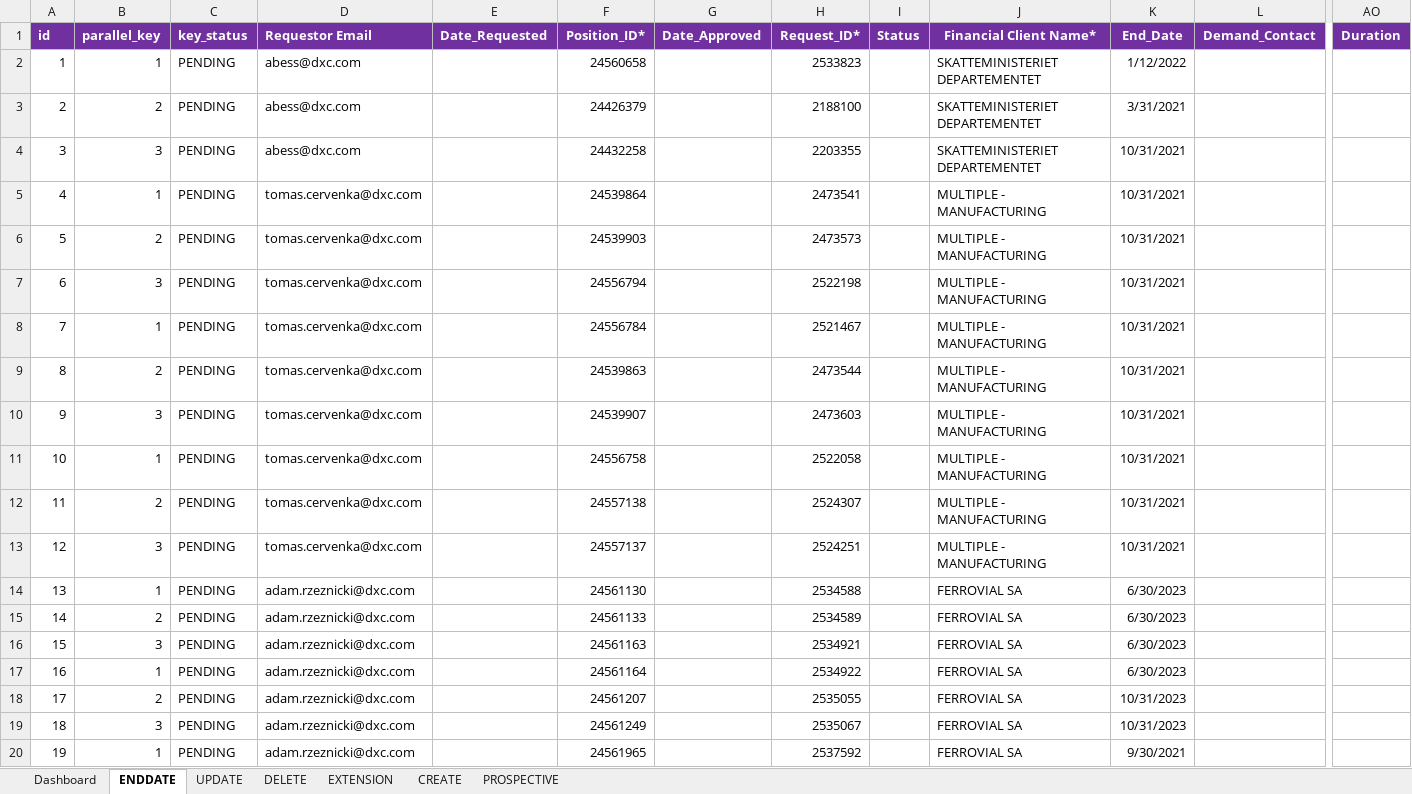
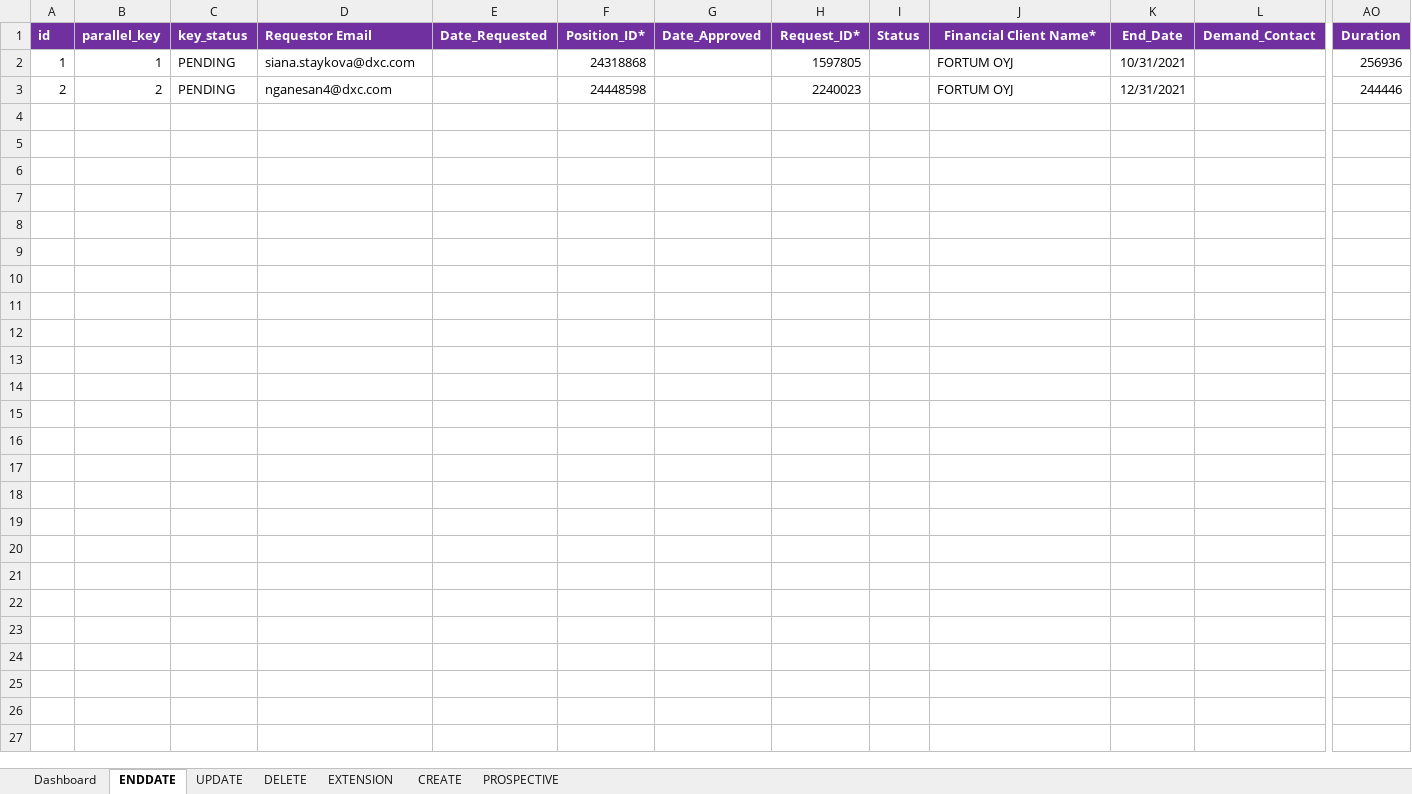
Before and after one commit to urico21/NCE_automaiton_tool_v2, an Excel workbook: NCE/NCE_v2.xlsm, sheet ENDDATE, drawn as a sheet; only a part is shown, gaps mark what is left out; values as stored, in another font and other column widths than the file's, no borders; rows hold the shown columns only; the diff covers the shown part only; the diff names each change by its address in the sheet, - before the commit and + after, or states it on an @@ line.

```diff
--- a/NCE/NCE_v2.xlsm (sheet ENDDATE)
+++ b/NCE/NCE_v2.xlsm (sheet ENDDATE)
-D2 (Requestor Email): abess@dxc.com
+D2 (Requestor Email): siana.staykova@dxc.com
-F2 (Position_ID*): 24560658
+F2 (Position_ID*): 24318868
-H2 (Request_ID*): 2533823
+H2 (Request_ID*): 1597805
-J2:J3 (Financial Client Name*): SKATTEMINISTERIET DEPARTEMENTET
+J2:J3 (Financial Client Name*): FORTUM OYJ
-K2 (End_Date): 1/12/2022
+K2 (End_Date): 10/31/2021
-AO2 (Duration): (empty)
+AO2 (Duration): 256936
-D3 (Requestor Email): abess@dxc.com
+D3 (Requestor Email): nganesan4@dxc.com
-F3 (Position_ID*): 24426379
+F3 (Position_ID*): 24448598
-H3 (Request_ID*): 2188100
+H3 (Request_ID*): 2240023
-K3 (End_Date): 3/31/2021
+K3 (End_Date): 12/31/2021
-AO3 (Duration): (empty)
+AO3 (Duration): 244446
-row 4: 3 | 3 | PENDING | abess@dxc.com |  | 24432258 |  | 2203355 |  | SKATTEMINISTERIET DEPARTEMENTET | 10/31/2021
-row 5: 4 | 1 | PENDING | tomas.cervenka@dxc.com |  | 24539864 |  | 2473541 |  | MULTIPLE - MANUFACTURING | 10/31/2021
-row 6: 5 | 2 | PENDING | tomas.cervenka@dxc.com |  | 24539903 |  | 2473573 |  | MULTIPLE - MANUFACTURING | 10/31/2021
-row 7: 6 | 3 | PENDING | tomas.cervenka@dxc.com |  | 24556794 |  | 2522198 |  | MULTIPLE - MANUFACTURING | 10/31/2021
-row 8: 7 | 1 | PENDING | tomas.cervenka@dxc.com |  | 24556784 |  | 2521467 |  | MULTIPLE - MANUFACTURING | 10/31/2021
-row 9: 8 | 2 | PENDING | tomas.cervenka@dxc.com |  | 24539863 |  | 2473544 |  | MULTIPLE - MANUFACTURING | 10/31/2021
-row 10: 9 | 3 | PENDING | tomas.cervenka@dxc.com |  | 24539907 |  | 2473603 |  | MULTIPLE - MANUFACTURING | 10/31/2021
-row 11: 10 | 1 | PENDING | tomas.cervenka@dxc.com |  | 24556758 |  | 2522058 |  | MULTIPLE - MANUFACTURING | 10/31/2021
-row 12: 11 | 2 | PENDING | tomas.cervenka@dxc.com |  | 24557138 |  | 2524307 |  | MULTIPLE - MANUFACTURING | 10/31/2021
-row 13: 12 | 3 | PENDING | tomas.cervenka@dxc.com |  | 24557137 |  | 2524251 |  | MULTIPLE - MANUFACTURING | 10/31/2021
-row 14: 13 | 1 | PENDING | adam.rzeznicki@dxc.com |  | 24561130 |  | 2534588 |  | FERROVIAL SA | 6/30/2023
-row 15: 14 | 2 | PENDING | adam.rzeznicki@dxc.com |  | 24561133 |  | 2534589 |  | FERROVIAL SA | 6/30/2023
-row 16: 15 | 3 | PENDING | adam.rzeznicki@dxc.com |  | 24561163 |  | 2534921 |  | FERROVIAL SA | 6/30/2023
-row 17: 16 | 1 | PENDING | adam.rzeznicki@dxc.com |  | 24561164 |  | 2534922 |  | FERROVIAL SA | 6/30/2023
-row 18: 17 | 2 | PENDING | adam.rzeznicki@dxc.com |  | 24561207 |  | 2535055 |  | FERROVIAL SA | 10/31/2023
-row 19: 18 | 3 | PENDING | adam.rzeznicki@dxc.com |  | 24561249 |  | 2535067 |  | FERROVIAL SA | 10/31/2023
-row 20: 19 | 1 | PENDING | adam.rzeznicki@dxc.com |  | 24561965 |  | 2537592 |  | FERROVIAL SA | 9/30/2021
```
Also changed, not shown: 24 removed rows elsewhere in this sheet, sheet PROSPECTIVE, sheet CREATE, sheet EXTENSION, sheet DELETE, sheet UPDATE, 14 other files.
